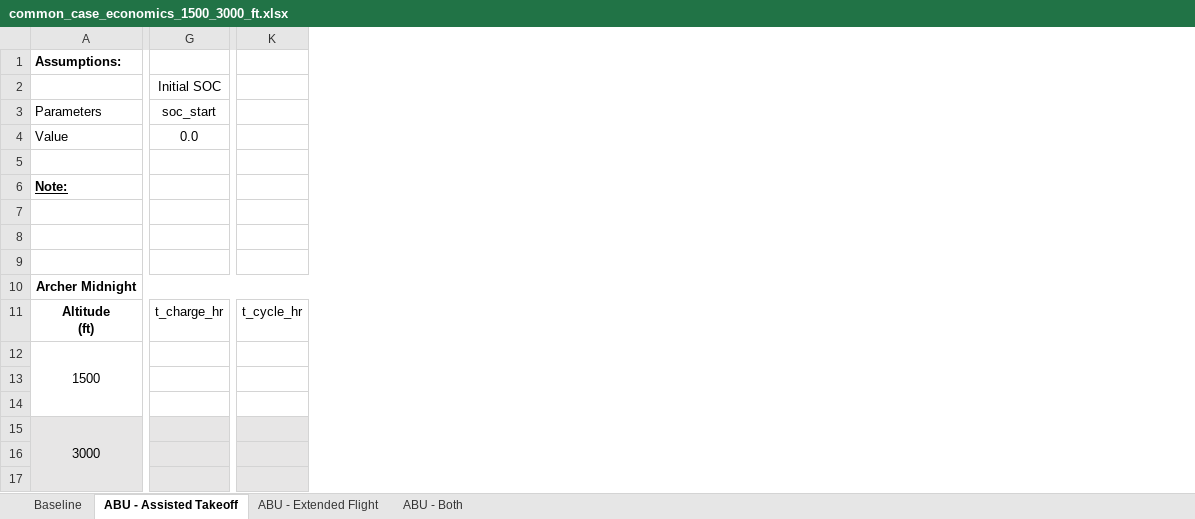
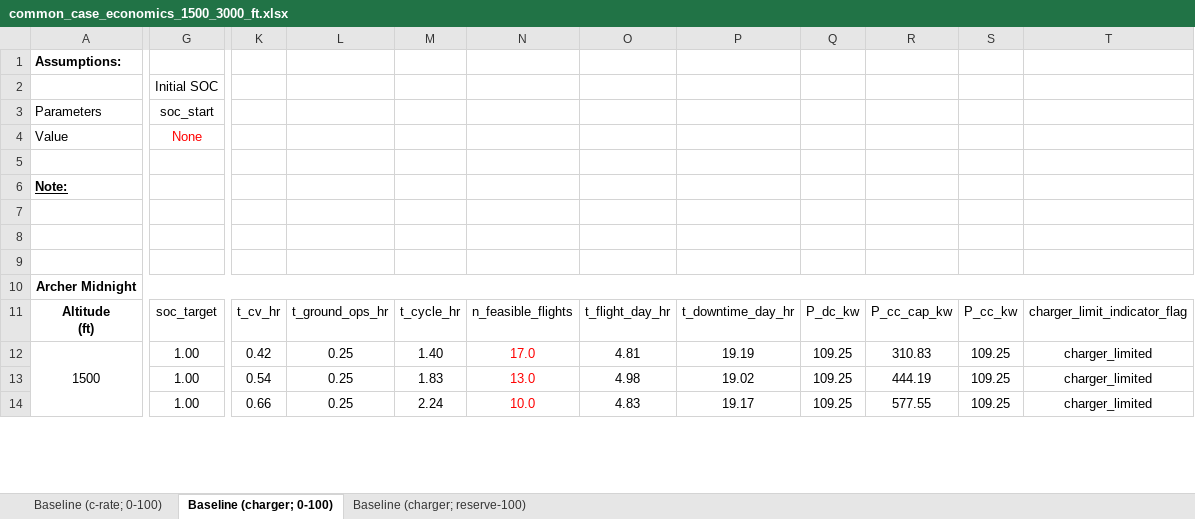
Before and after one commit to starbelt/evtolpy, an Excel workbook: analysis/cfg-case-study/result-summary/abu-analysis/common_case_economics_1500_3000_ft.xlsx, sheet Baseline (charger; 0-100), drawn as a sheet; only a part is shown, gaps mark what is left out; values as stored, in another font and other column widths than the file's, no borders; removed rows and columns are numbered as before the commit, all else as after; rows hold the shown columns only; the diff covers the shown part only; the diff names each change by its address in the sheet, - before the commit and + after, or states it on an @@ line.

```diff
--- a/analysis/cfg-case-study/result-summary/abu-analysis/common_case_economics_1500_3000_ft.xlsx (sheet Baseline (charger; 0-100))
+++ b/analysis/cfg-case-study/result-summary/abu-analysis/common_case_economics_1500_3000_ft.xlsx (sheet Baseline (charger; 0-100))
-sheet tab: Baseline
+sheet tab: Baseline (c-rate; 0-100)
-sheet tab: ABU - Assisted Takeoff
+sheet tab: Baseline (charger; 0-100)
-sheet tab: ABU - Extended Flight
-sheet tab: ABU - Both
+sheet tab: Baseline (charger; reserve-100)
-column G, rows 2-11: Initial SOC | soc_start | 0.0 |  |  |  |  |  |  | t_charge_hr
+column G, rows 2-11: Initial SOC | soc_start | None |  |  |  |  |  |  | soc_target
-column K, row 11: t_cycle_hr
+column K, row 11: t_cv_hr
+column L, row 11: t_ground_ops_hr
+column M, row 11: t_cycle_hr
+column N, row 11: n_feasible_flights
+column O, row 11: t_flight_day_hr
+column P, row 11: t_downtime_day_hr
+column Q, row 11: P_dc_kw
+column R, row 11: P_cc_cap_kw
+column S, row 11: P_cc_kw
+column T, row 11: charger_limit_indicator_flag
-row 12: 1500
-row 13: (empty)
-row 14: (empty)
-row 15: 3000
-row 16: (empty)
-row 17: (empty)
+row 12: 1500 | 1.00 | 0.42 | 0.25 | 1.40 | 17.0 | 4.81 | 19.19 | 109.25 | 310.83 | 109.25 | charger_limited
+row 13:  | 1.00 | 0.54 | 0.25 | 1.83 | 13.0 | 4.98 | 19.02 | 109.25 | 444.19 | 109.25 | charger_limited
+row 14:  | 1.00 | 0.66 | 0.25 | 2.24 | 10.0 | 4.83 | 19.17 | 109.25 | 577.55 | 109.25 | charger_limited
```
Also changed, not shown: 15 added rows, 12 removed rows, 6 removed columns, 6 edited cells and cell formats elsewhere in this sheet, sheet Baseline (c-rate; 0-100).
